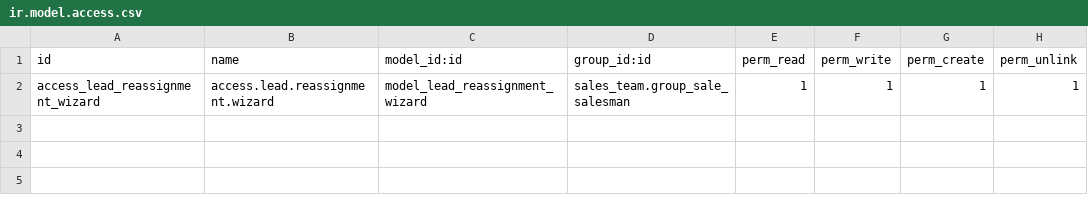
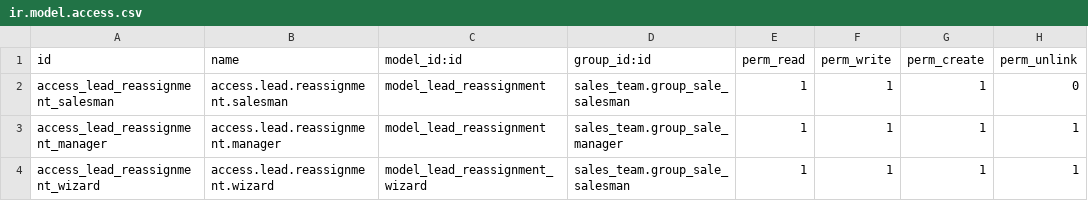
Before and after one commit to muhammadanaswayanad/re-assignment, a CSV file: security/ir.model.access.csv, drawn as a sheet.

Commit message:
Add lead reassignment functionality with wizard interface and cron job

```diff
--- a/security/ir.model.access.csv
+++ b/security/ir.model.access.csv
@@ -1,2 +1,4 @@
 id,name,model_id:id,group_id:id,perm_read,perm_write,perm_create,perm_unlink
+access_lead_reassignment_salesman,access.lead.reassignment.salesman,model_lead_reassignment,sales_team.group_sale_salesman,1,1,1,0
+access_lead_reassignment_manager,access.lead.reassignment.manager,model_lead_reassignment,sales_team.group_sale_manager,1,1,1,1
 access_lead_reassignment_wizard,access.lead.reassignment.wizard,model_lead_reassignment_wizard,sales_team.group_sale_salesman,1,1,1,1
```
Also changed, not shown: 6 other files.
